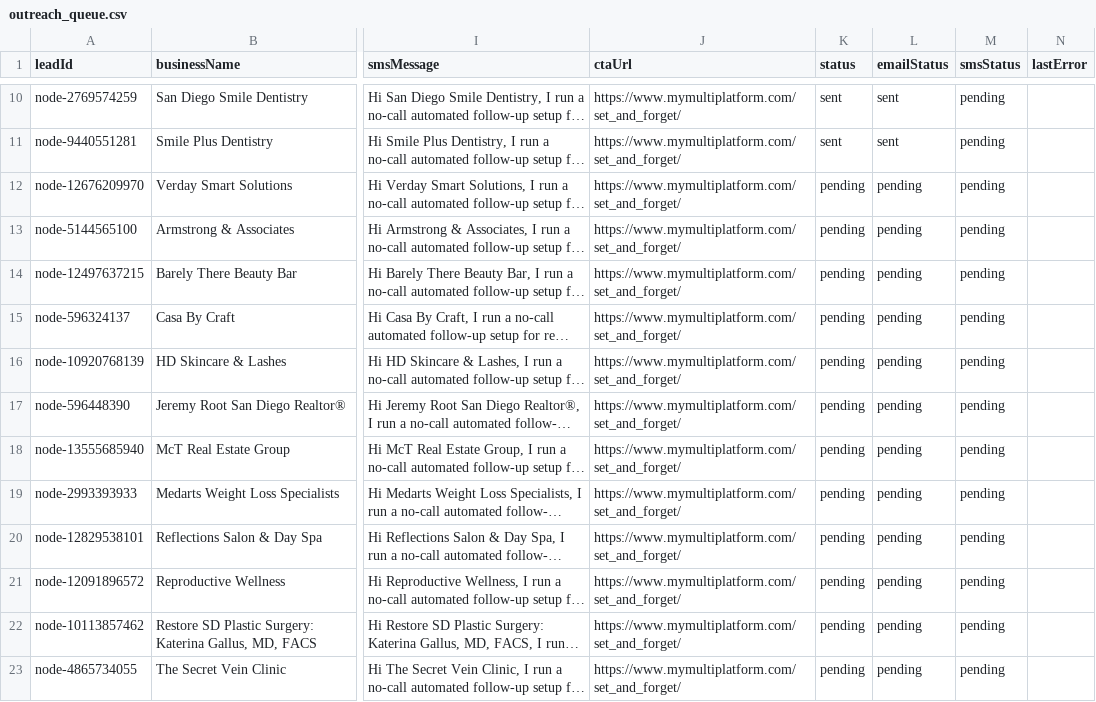
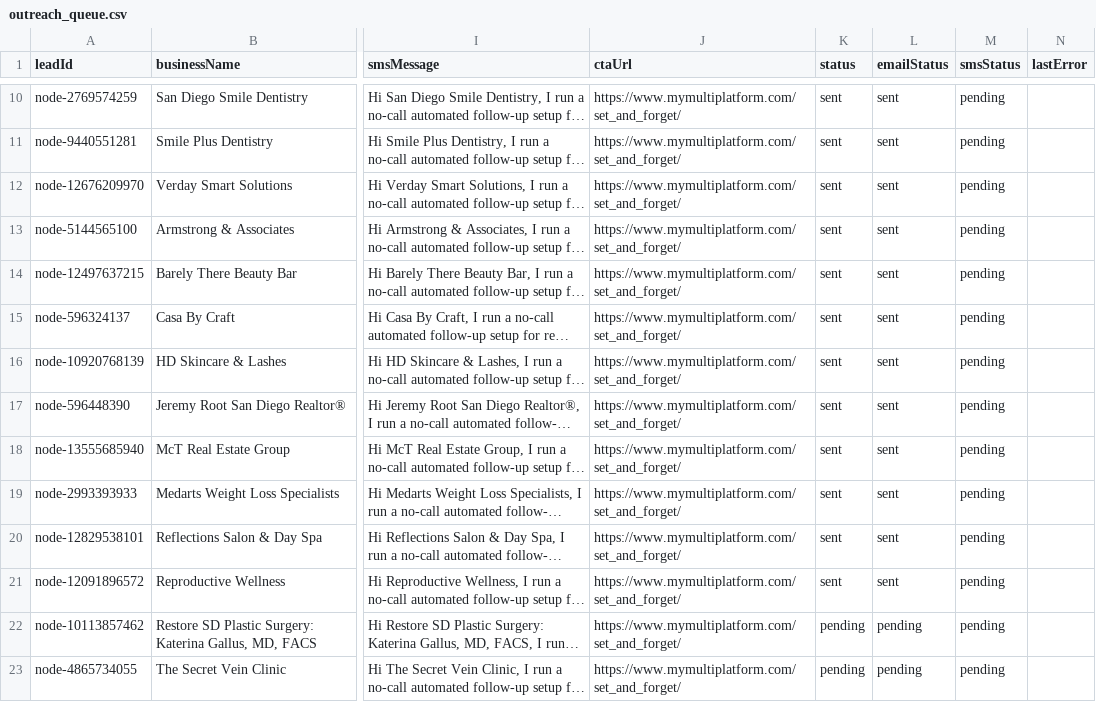
Before and after one commit to mymultiplatform/mymultiplatform.github.io, a CSV file: set_and_forget/live/outreach_queue.csv, drawn as a sheet; only a part is shown, gaps mark what is left out; long unchanged cells end in …; the diff names each change by its address in the sheet, - before the commit and + after, or states it on an @@ line.

Commit message:
Dispatch additional outreach to daily cap (20 sent today)

```diff
--- a/set_and_forget/live/outreach_queue.csv
+++ b/set_and_forget/live/outreach_queue.csv
-K12:K21 (status): pending
+K12:K21 (status): sent
-L12:L21 (emailStatus): pending
+L12:L21 (emailStatus): sent
```
Also changed, not shown: 4 other files.
